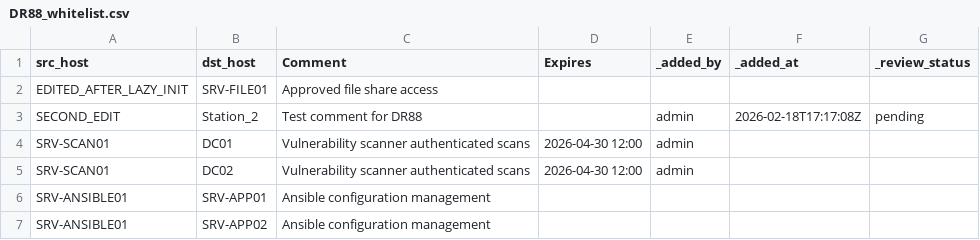
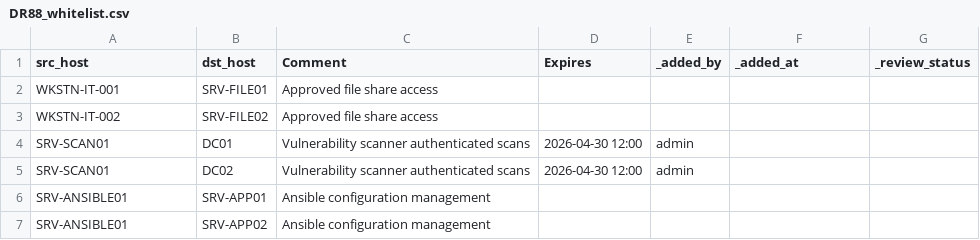
Before and after one commit to RelativisticJet/wl_manager, a CSV file: lookups/DR88_whitelist.csv, drawn as a sheet.

Commit message:
fix(lookups): F-L6/F-L7/F-L10 — curate demo CSVs + audit-doc self-correct
Phase G batch (Audit V2 GitHub-public hygiene).

F-L7: removed E2E test-run debris from 3 demo CSVs.
  - DR20_whitelist.csv: 85 of 89 rows were security-test debris
    from prior AL27/AD15 ASCII validation runs (attacker,
    spl_user, test_val, ad15_val patterns). Rewritten to 5
    clean synthetic rows.
  - DR102_whitelist.csv: 6 of 7 rows were test artifacts
    (E2E-EDITED, TEST_2 through TEST_5, E2E-HOST-001). Rewritten
    to 4 clean rows.
  - DR88_whitelist.csv: top 2 rows were test markers
    (EDITED_AFTER_LAZY_INIT, SECOND_EDIT). Replaced with
    realistic WKSTN-IT rows.

F-L6: removed name-narratives + 1 real-world domain across 4
demo CSVs.
  - DR310_impossible_travel.csv: removed 'First Last - ' name
    prefixes from 6 Comment fields. Fixed country code typos.
  - DR71_data_exfil_users.csv: removed 2 name prefixes.
  - DR520_anomalous_logon_time.csv: removed 2 name prefixes.
  - DR630_email_exfiltration.csv: swapped 4 demo domains to
    RFC 2606 reserved-example space.

F-L10: docs/PRE_PUBLIC_AUDIT.md Personal identity subsection
inaccurately claimed the maintainer's old gmail-suffixed
address appears in PUBLIC_RELEASE_PLAN.md. The full email
exists only in the audit doc itself. Paragraph rewritten.

Also rephrased 3 audit-doc lines that mentioned
'tests/screenshot_debug.png' as a literal path — the doc-drift
hook treated those as missing file references after F-L8
deleted the file. Replaced with prose form 'screenshot_debug.png
artifact' that doesn't trigger the path-existence check.

Net: 3 LOW closures, 8 file edits, +1 doc-drift adjustment.

F-L11 (re-capture screenshots after these curations) deferred
to a post-Splunk-container session.

```diff
--- a/lookups/DR88_whitelist.csv
+++ b/lookups/DR88_whitelist.csv
@@ -1,4 +1,4 @@
 src_host,dst_host,Comment,Expires,_added_by,_added_at,_review_status
-EDITED_AFTER_LAZY_INIT,SRV-FILE01,Approved file share access,,,,
-SECOND_EDIT,Station_2,Test comment for DR88,,admin,2026-02-18T17:17:08Z,pending
+WKSTN-IT-001,SRV-FILE01,Approved file share access,,,,
+WKSTN-IT-002,SRV-FILE02,Approved file share access,,,,
 SRV-SCAN01,DC01,Vulnerability scanner authenticated scans,2026-04-30 12:00,admin,,
```
Also changed, not shown: lookups/DR20_whitelist.csv, lookups/DR310_impossible_travel.csv, 5 other files.
